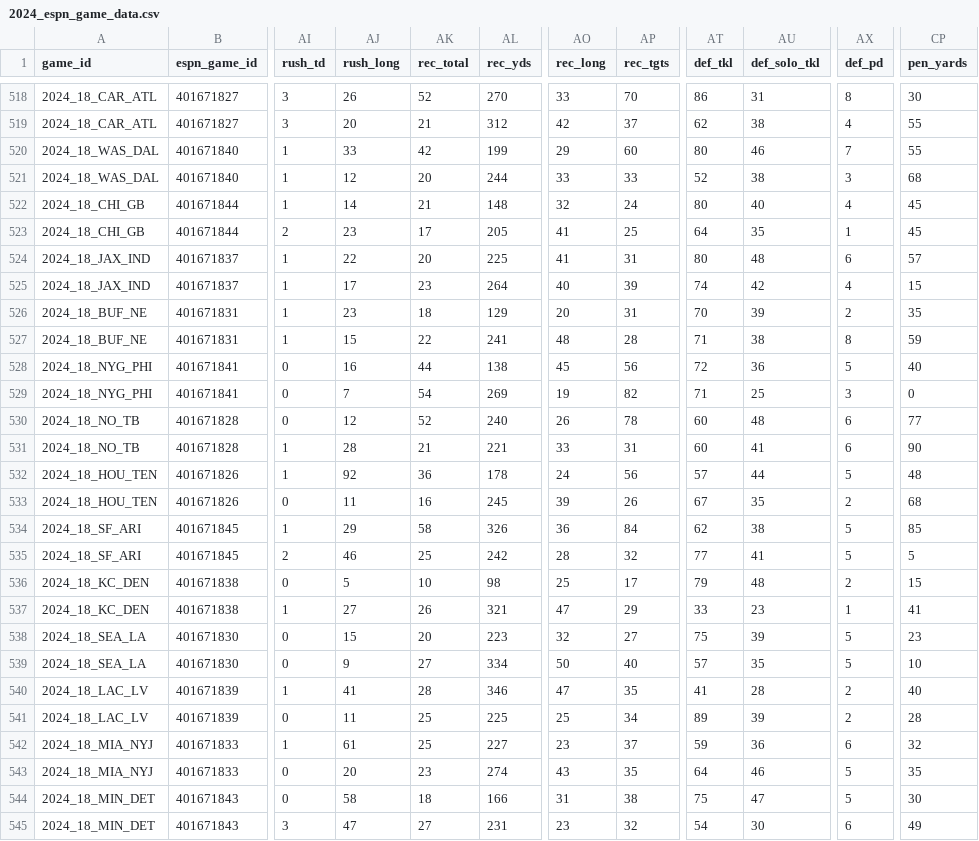
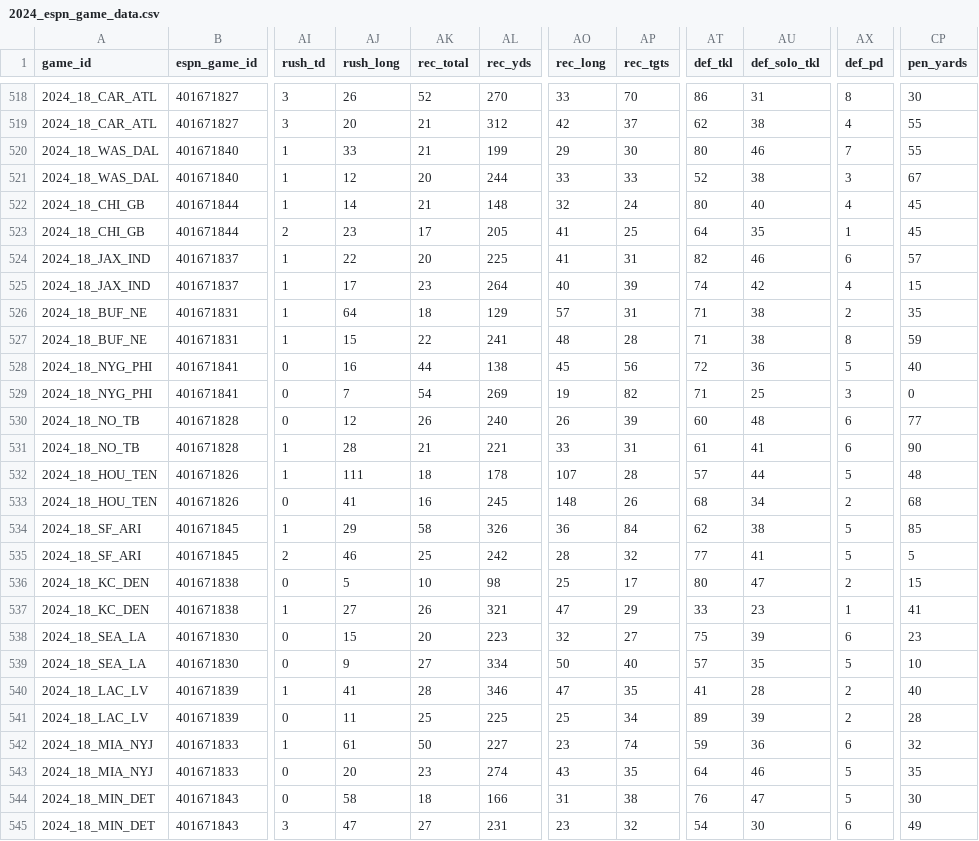
Before and after one commit to Josephhero/ESPN-Game-Data, a CSV file: Data/2024_espn_game_data.csv, drawn as a sheet; only a part is shown, gaps mark what is left out; the diff names each change by its address in the sheet, - before the commit and + after, or states it on an @@ line.

```diff
--- a/Data/2024_espn_game_data.csv
+++ b/Data/2024_espn_game_data.csv
-AK520 (rec_total): 42
+AK520 (rec_total): 21
-AP520 (rec_tgts): 60
+AP520 (rec_tgts): 30
-CP521 (pen_yards): 68
+CP521 (pen_yards): 67
-AT524 (def_tkl): 80
+AT524 (def_tkl): 82
-AU524 (def_solo_tkl): 48
+AU524 (def_solo_tkl): 46
-AJ526 (rush_long): 23
+AJ526 (rush_long): 64
-AO526 (rec_long): 20
+AO526 (rec_long): 57
-AT526 (def_tkl): 70
+AT526 (def_tkl): 71
-AU526 (def_solo_tkl): 39
+AU526 (def_solo_tkl): 38
-AK530 (rec_total): 52
+AK530 (rec_total): 26
-AP530 (rec_tgts): 78
+AP530 (rec_tgts): 39
-AT531 (def_tkl): 60
+AT531 (def_tkl): 61
-AJ532 (rush_long): 92
+AJ532 (rush_long): 111
-AK532 (rec_total): 36
+AK532 (rec_total): 18
-AO532 (rec_long): 24
+AO532 (rec_long): 107
-AP532 (rec_tgts): 56
+AP532 (rec_tgts): 28
-AJ533 (rush_long): 11
+AJ533 (rush_long): 41
-AO533 (rec_long): 39
+AO533 (rec_long): 148
-AT533 (def_tkl): 67
+AT533 (def_tkl): 68
-AU533 (def_solo_tkl): 35
+AU533 (def_solo_tkl): 34
-AT536 (def_tkl): 79
+AT536 (def_tkl): 80
-AU536 (def_solo_tkl): 48
+AU536 (def_solo_tkl): 47
-AX538 (def_pd): 5
+AX538 (def_pd): 6
-AK542 (rec_total): 25
+AK542 (rec_total): 50
-AP542 (rec_tgts): 37
+AP542 (rec_tgts): 74
-AT544 (def_tkl): 75
+AT544 (def_tkl): 76
```
